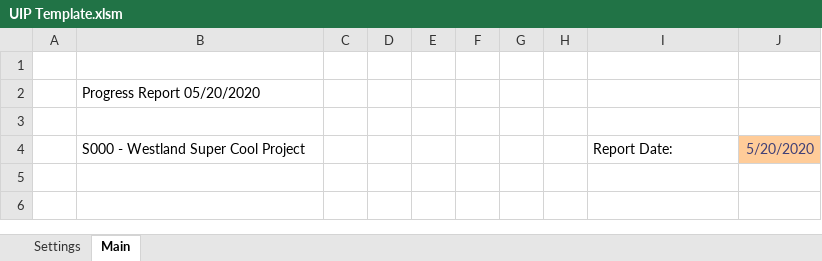
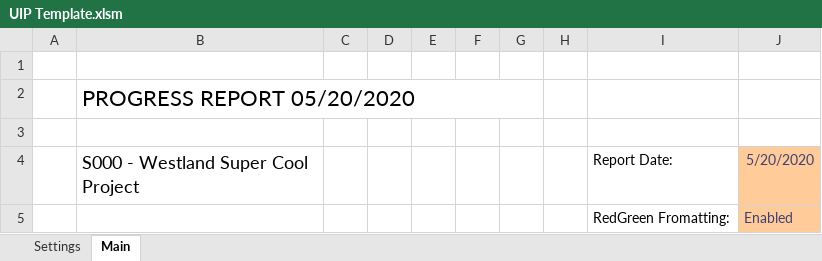
Before and after one commit to CamronWalker/UIP, an Excel workbook: UIP Template.xlsm, sheet Main, drawn as a sheet; values as stored, in another font and other column widths than the file's, no borders; charts and pictures not drawn; the diff names each change by its address in the sheet, - before the commit and + after, or states it on an @@ line.

```diff
--- a/UIP Template.xlsm (sheet Main)
+++ b/UIP Template.xlsm (sheet Main)
-B2: Progress Report 05/20/2020
+B2: PROGRESS REPORT 05/20/2020
@@ B2 text size: larger @@
+B2:G2 merged
@@ B4 text size: larger @@
+row 5:  |  |  |  |  |  |  |  | RedGreen Fromatting: | Enabled
```
Also changed, not shown: charts or pictures, 2 other files.
